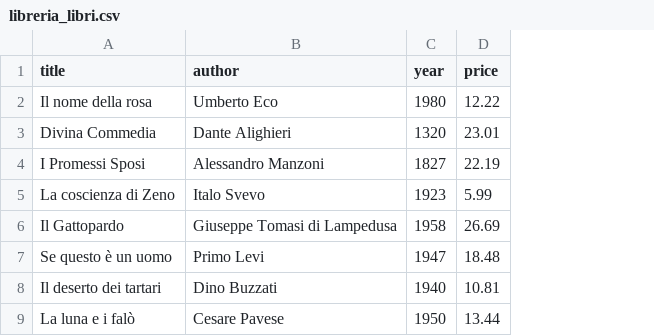
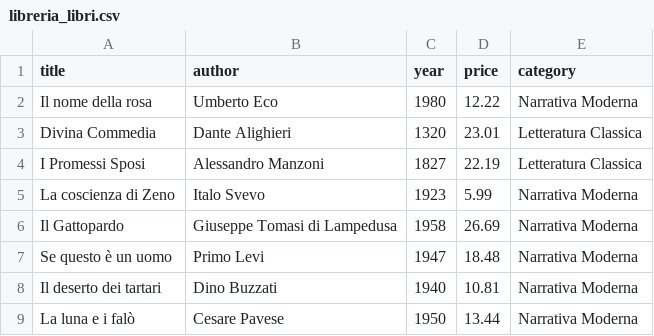
Before and after one commit to NiccoloCherubin/C, a CSV file: 5/ripasso/libreria/libreria_libri.csv, drawn as a sheet; only a part is shown; the diff names each change by its address in the sheet, - before the commit and + after, or states it on an @@ line.

Commit message:
funzione per importare libri dal file csv

```diff
--- a/5/ripasso/libreria/libreria_libri.csv
+++ b/5/ripasso/libreria/libreria_libri.csv
+column E (category), rows 2-9: Narrativa Moderna | Letteratura Classica | Letteratura Classica | Narrativa Moderna | Narrativa Moderna | Narrativa Moderna | Narrativa Moderna | Narrativa Moderna
```
Also changed, not shown: 2 other files.
